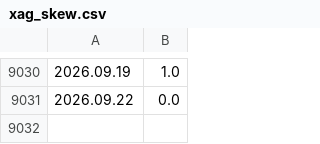
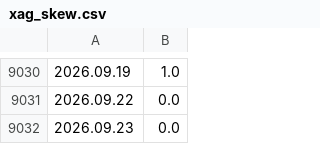
Before and after one commit to CryptoGamerDev/mt-licenses, a CSV file: xag_skew.csv, drawn as a sheet; only a part is shown, gaps mark what is left out; the diff names each change by its address in the sheet, - before the commit and + after, or states it on an @@ line.

```diff
--- a/xag_skew.csv
+++ b/xag_skew.csv
+row 9032: 2026.09.23 | 0.0
```
